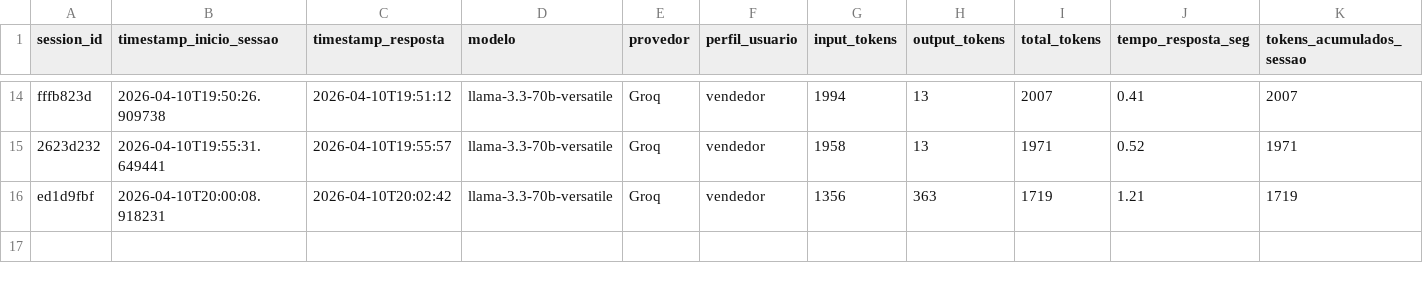
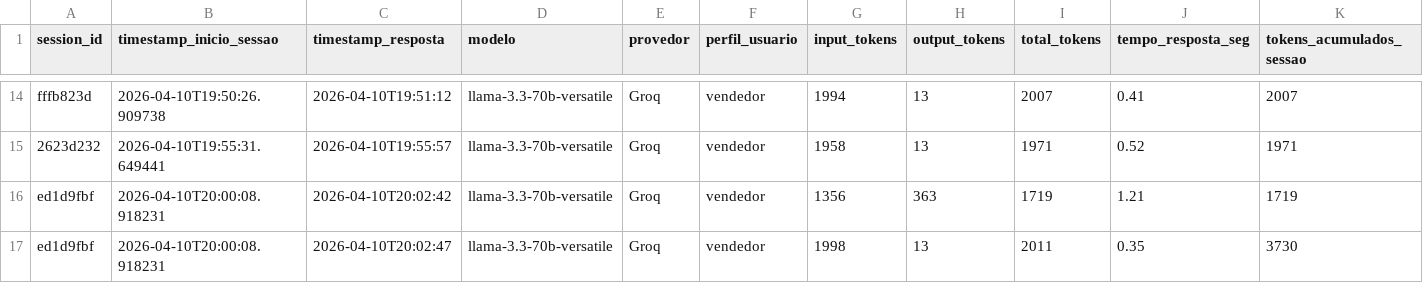
Before and after one commit to Antoniopneto9/Agente_FleetPro-1, a CSV file: uso_tokens.csv, drawn as a sheet; only a part is shown, gaps mark what is left out; rows hold the shown columns only; the diff names each change by its address in the sheet, - before the commit and + after, or states it on an @@ line.

Commit message:
log tokens: 2026-04-10

```diff
--- a/uso_tokens.csv
+++ b/uso_tokens.csv
+row 17: ed1d9fbf | 2026-04-10T20:00:08.918231 | 2026-04-10T20:02:47 | llama-3.3-70b-versatile | Groq | vendedor | 1998 | 13 | 2011 | 0.35 | 3730
```
